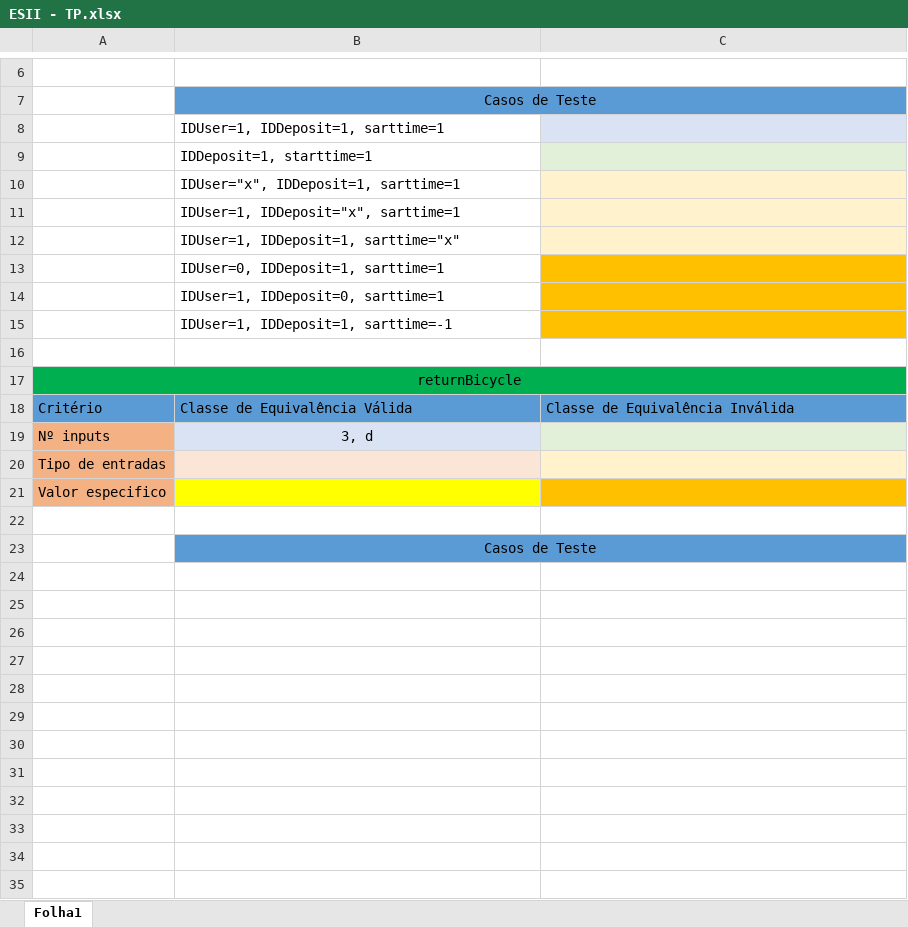
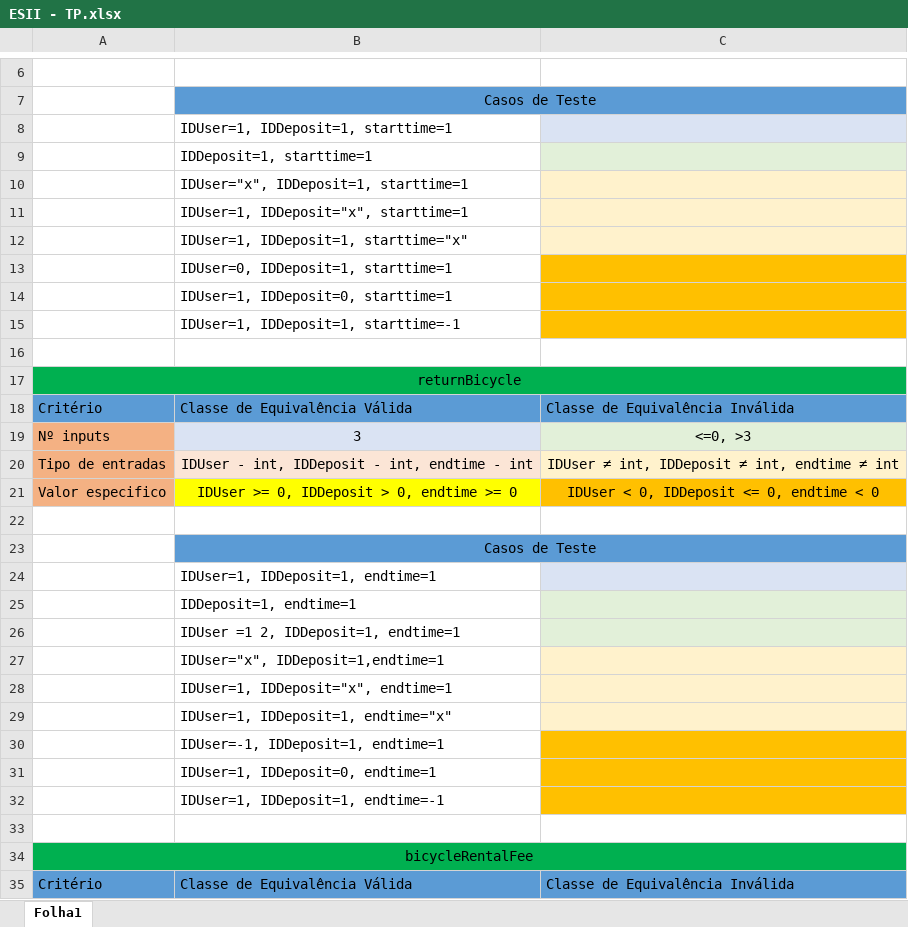
Before and after one commit to vieirarafael8/ES2II---TP, an Excel workbook: ESII - TP.xlsx, sheet Folha1, drawn as a sheet; only a part is shown, gaps mark what is left out; values as stored, in another font and other column widths than the file's, no borders; charts and pictures not drawn; the diff covers the shown part only; the diff names each change by its address in the sheet, - before the commit and + after, or states it on an @@ line.

Commit message:
Tabelas ECP
Todas as tabelas ECP para cada método

```diff
--- a/ESII - TP.xlsx (sheet Folha1)
+++ b/ESII - TP.xlsx (sheet Folha1)
-B8: IDUser=1, IDDeposit=1, sarttime=1
+B8: IDUser=1, IDDeposit=1, starttime=1
-B10: IDUser="x", IDDeposit=1, sarttime=1
+B10: IDUser="x", IDDeposit=1, starttime=1
-B11: IDUser=1, IDDeposit="x", sarttime=1
+B11: IDUser=1, IDDeposit="x", starttime=1
-B12: IDUser=1, IDDeposit=1, sarttime="x"
+B12: IDUser=1, IDDeposit=1, starttime="x"
-B13: IDUser=0, IDDeposit=1, sarttime=1
+B13: IDUser=0, IDDeposit=1, starttime=1
-B14: IDUser=1, IDDeposit=0, sarttime=1
+B14: IDUser=1, IDDeposit=0, starttime=1
-B15: IDUser=1, IDDeposit=1, sarttime=-1
+B15: IDUser=1, IDDeposit=1, starttime=-1
-B19: 3, d
+B19: 3
-C19: (empty)
+C19: <=0, >3
-B20: (empty)
+B20: IDUser - int, IDDeposit - int, endtime - int
-C20: (empty)
+C20: IDUser ≠ int, IDDeposit ≠ int, endtime ≠ int
-B21: (empty)
+B21: IDUser >= 0, IDDeposit > 0, endtime >= 0
-C21: (empty)
+C21: IDUser < 0, IDDeposit <= 0, endtime < 0
+row 24:  | IDUser=1, IDDeposit=1, endtime=1
+row 25:  | IDDeposit=1, endtime=1
+row 26:  | IDUser =1 2, IDDeposit=1, endtime=1
+row 27:  | IDUser="x", IDDeposit=1,endtime=1
+row 28:  | IDUser=1, IDDeposit="x", endtime=1
+row 29:  | IDUser=1, IDDeposit=1, endtime="x"
+row 30:  | IDUser=-1, IDDeposit=1, endtime=1
+row 31:  | IDUser=1, IDDeposit=0, endtime=1
+row 32:  | IDUser=1, IDDeposit=1, endtime=-1
+row 33: (empty)
+row 34: bicycleRentalFee
+row 35: Critério | Classe de Equivalência Válida | Classe de Equivalência Inválida
```
Also changed, not shown: 60 added rows elsewhere in this sheet.
